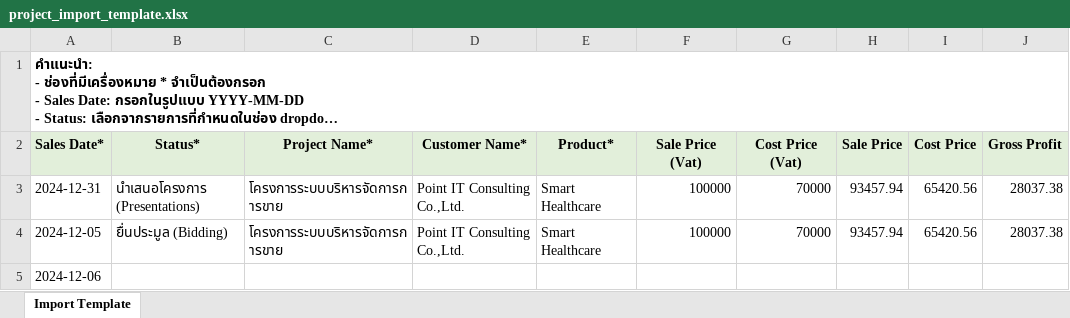
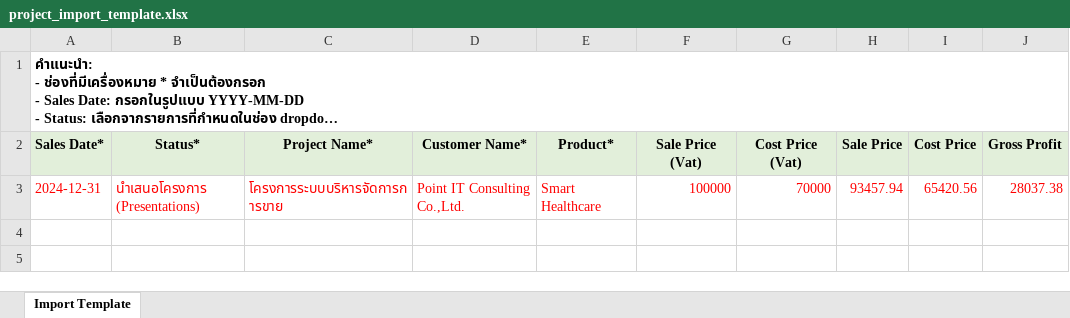
Before and after one commit to Amp-Apirak/sales, an Excel workbook: pages/project/templates/project_import_template.xlsx, sheet Import Template, drawn as a sheet; long unchanged cells end in …; values as stored, in another font and other column widths than the file's, no borders; the diff names each change by its address in the sheet, - before the commit and + after, or states it on an @@ line.

Commit message:
AAAA

```diff
--- a/pages/project/templates/project_import_template.xlsx (sheet Import Template)
+++ b/pages/project/templates/project_import_template.xlsx (sheet Import Template)
-A3:J3 text colour: black
+A3:J3 text colour: #FF0000
-row 4: 2024-12-05 | ยื่นประมูล (Bidding) | โครงการระบบบริหารจัดการการขาย | Point IT Consulting Co.,Ltd. | Smart Healthcare | 100000 | 70000 | 93457.94 | 65420.56 | 28037.38
-row 5: 2024-12-06
```
